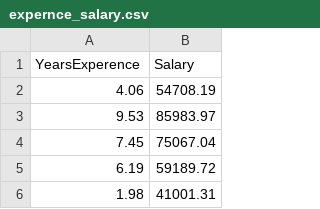
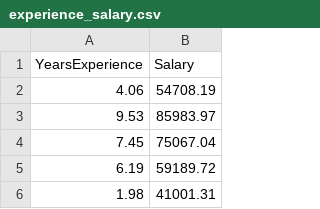
Before and after one commit to sameeralam3127/learn-ds-with-python, a CSV file: experience_salary.csv (was expernce_salary.csv), drawn as a sheet; only a part is shown.

```diff
--- a/expernce_salary.csv
+++ b/experience_salary.csv
@@ -1,2 +1,2 @@
-YearsExperence,Salary
+YearsExperience,Salary
 4.06,54708.19
```
Also changed, not shown: 2 other files.
